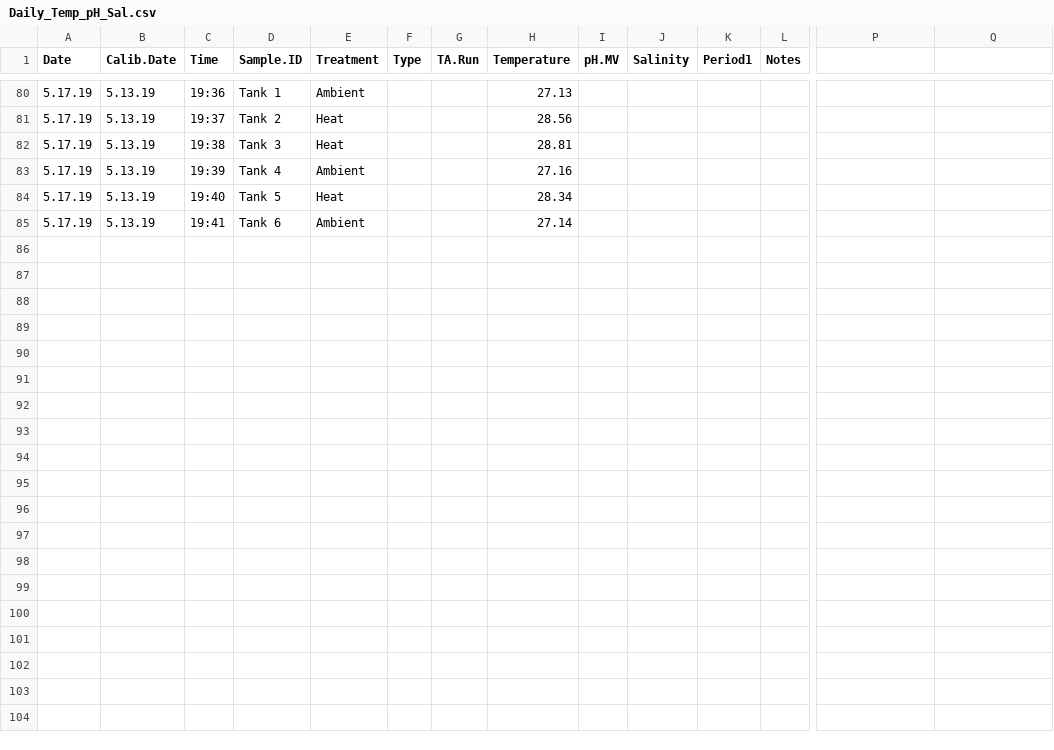
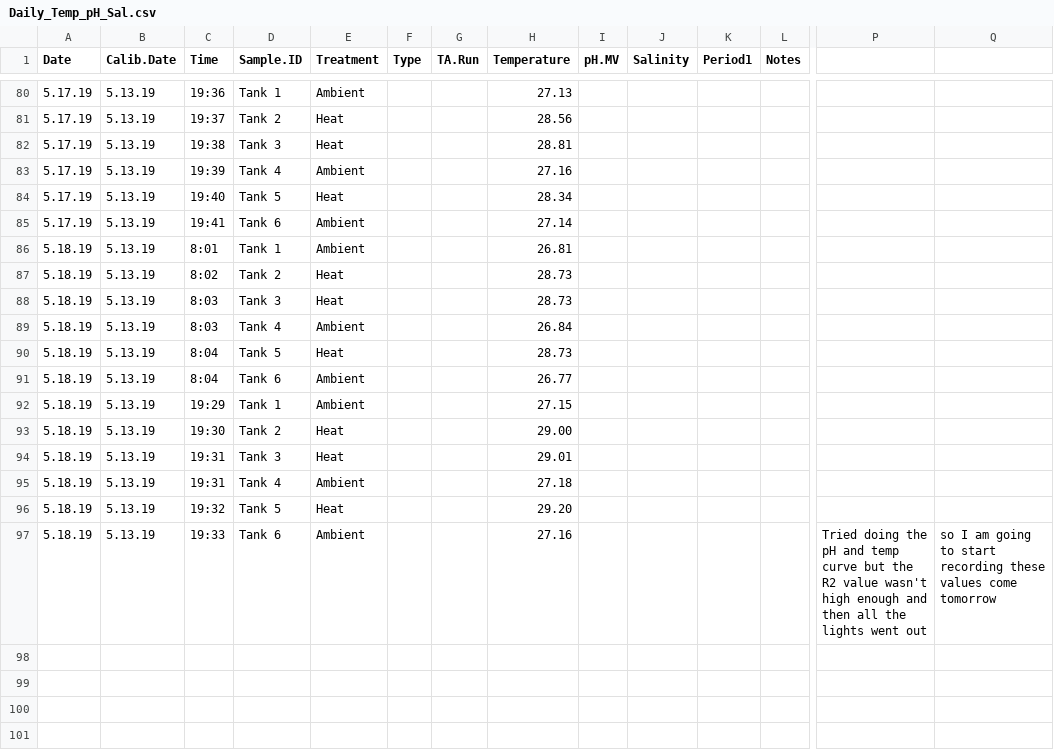
Before and after one commit to hputnam/Coral_Hospital, a CSV file: RAnalysis/Data/Daily_Temp_pH_Sal.csv, drawn as a sheet; only a part is shown, gaps mark what is left out; the shorter side is filled out with more unchanged rows; rows hold the shown columns only; the diff names each change by its address in the sheet, - before the commit and + after, or states it on an @@ line.

Commit message:
Update Daily_Temp_pH_Sal.csv

```diff
--- a/RAnalysis/Data/Daily_Temp_pH_Sal.csv
+++ b/RAnalysis/Data/Daily_Temp_pH_Sal.csv
+row 86: 5.18.19 | 5.13.19 | 8:01 | Tank 1 | Ambient |  |  | 26.81
+row 87: 5.18.19 | 5.13.19 | 8:02 | Tank 2 | Heat |  |  | 28.73
+row 88: 5.18.19 | 5.13.19 | 8:03 | Tank 3 | Heat |  |  | 28.73
+row 89: 5.18.19 | 5.13.19 | 8:03 | Tank 4 | Ambient |  |  | 26.84
+row 90: 5.18.19 | 5.13.19 | 8:04 | Tank 5 | Heat |  |  | 28.73
+row 91: 5.18.19 | 5.13.19 | 8:04 | Tank 6 | Ambient |  |  | 26.77
+row 92: 5.18.19 | 5.13.19 | 19:29 | Tank 1 | Ambient |  |  | 27.15
+row 93: 5.18.19 | 5.13.19 | 19:30 | Tank 2 | Heat |  |  | 29.00
+row 94: 5.18.19 | 5.13.19 | 19:31 | Tank 3 | Heat |  |  | 29.01
+row 95: 5.18.19 | 5.13.19 | 19:31 | Tank 4 | Ambient |  |  | 27.18
+row 96: 5.18.19 | 5.13.19 | 19:32 | Tank 5 | Heat |  |  | 29.20
+row 97: 5.18.19 | 5.13.19 | 19:33 | Tank 6 | Ambient |  |  | 27.16 |  |  |  |  | Tried doing the pH and temp curve but the R2 value wasn't high enough and then all the lights went out | so I am going to start recording these values come tomorrow
```
